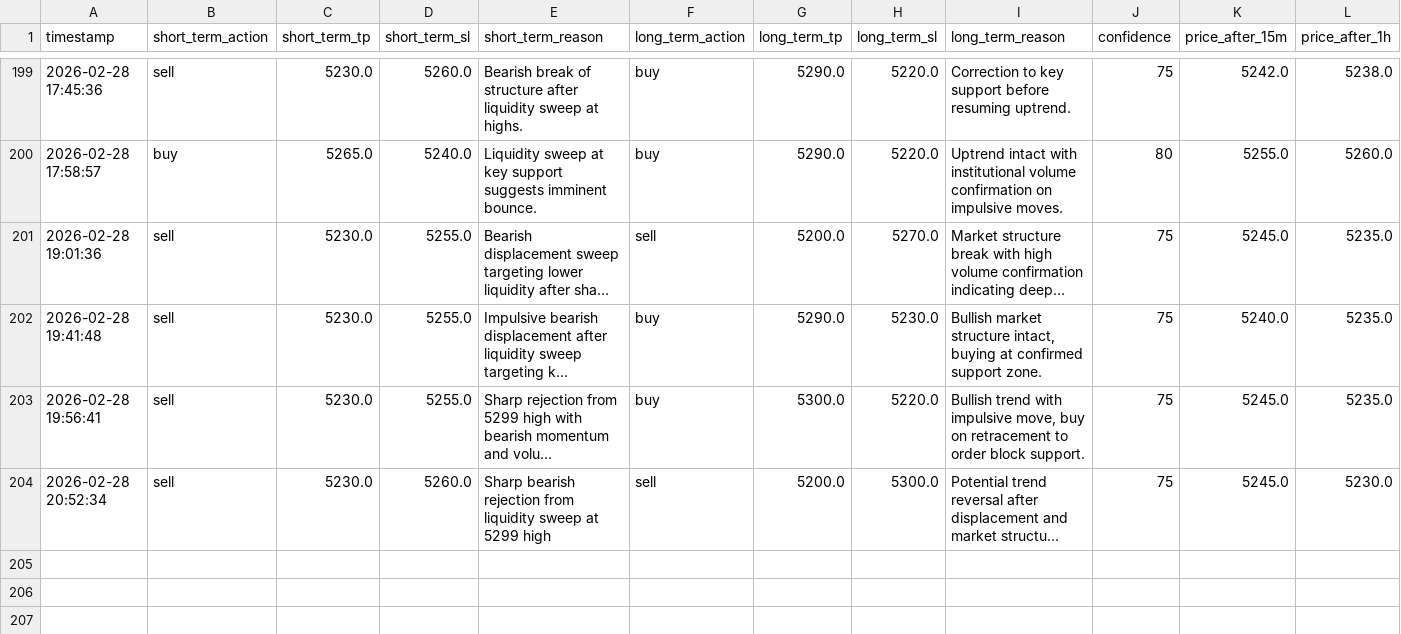
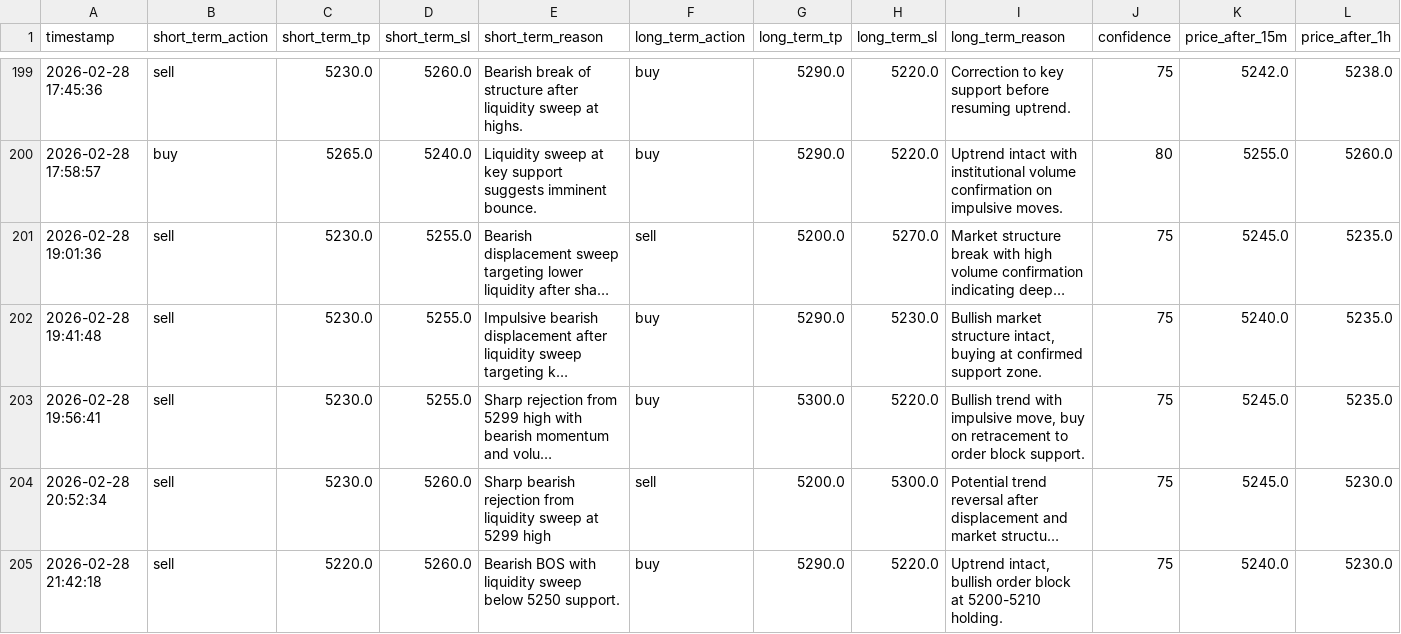
Before and after one commit to jjlabor832026-ui/ai-xau-signals, a CSV file: ai_signals.csv, drawn as a sheet; only a part is shown, gaps mark what is left out; long unchanged cells end in …; rows hold the shown columns only; the diff names each change by its address in the sheet, - before the commit and + after, or states it on an @@ line.

```diff
--- a/ai_signals.csv
+++ b/ai_signals.csv
+row 205: 2026-02-28 21:42:18 | sell | 5220.0 | 5260.0 | Bearish BOS with liquidity sweep below 5250 support. | buy | 5290.0 | 5220.0 | Uptrend intact, bullish order block at 5200-5210 holding. | 75 | 5240.0 | 5230.0
```
